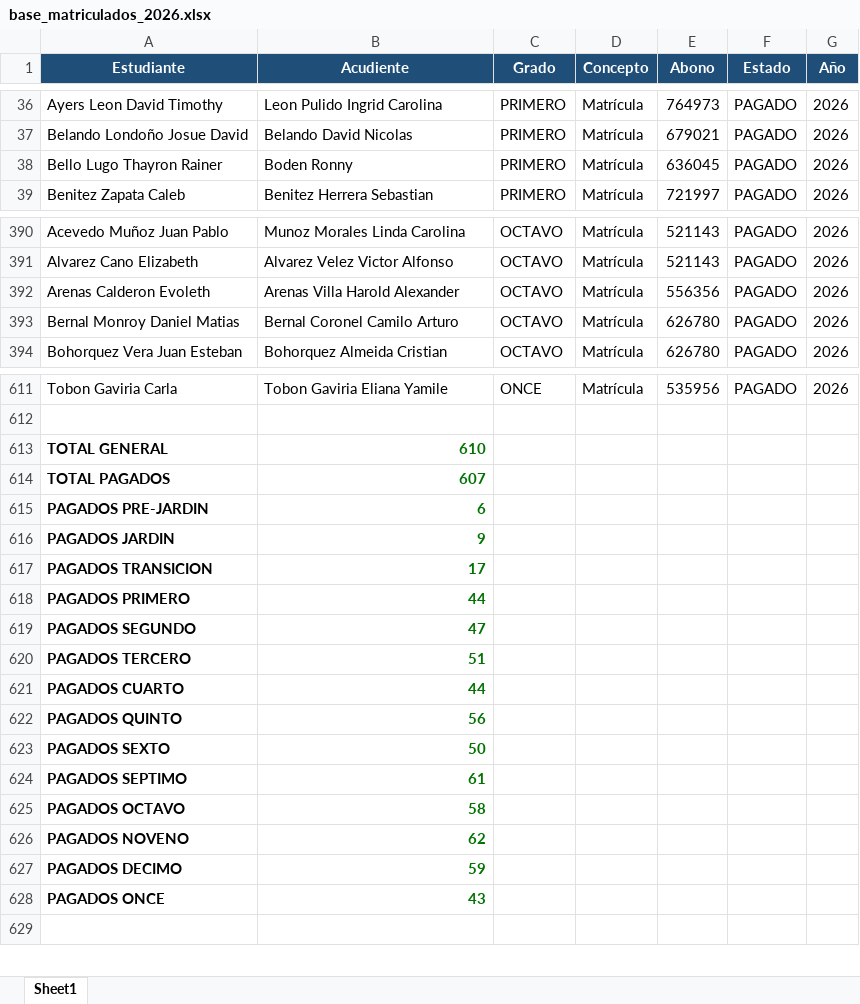
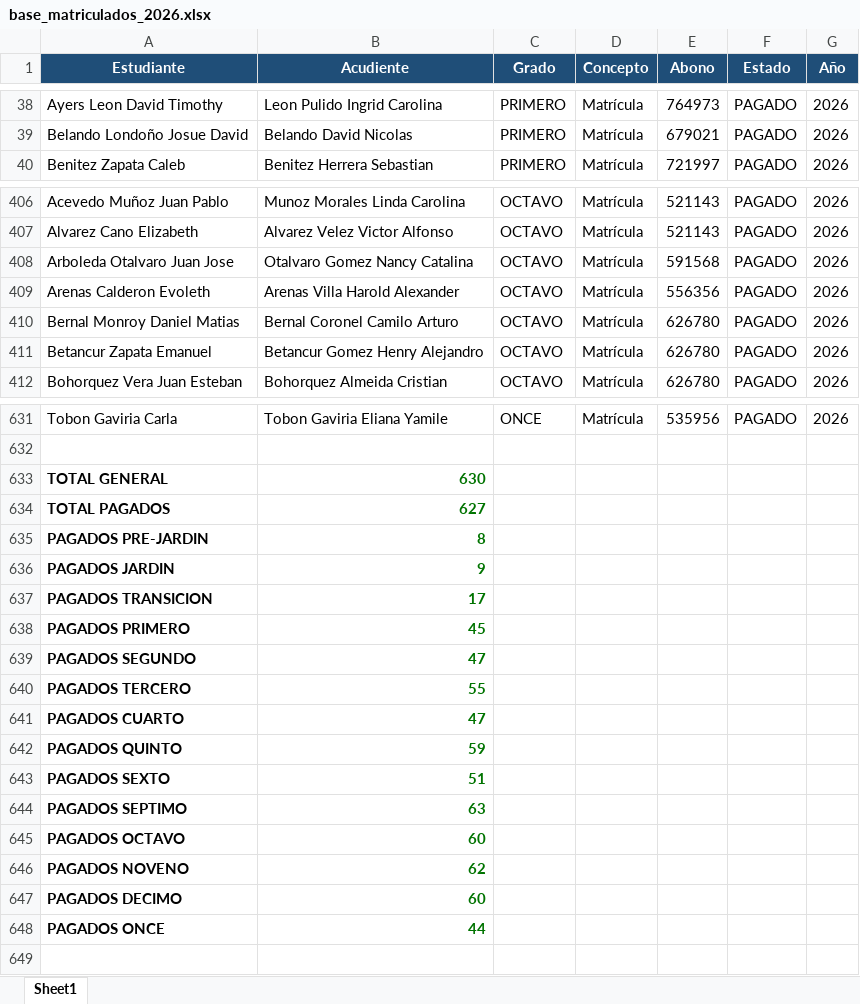
Before and after one commit to CarlosAlfredo4200/process_python_cpcs, an Excel workbook: matriculados_2026/base_matriculados_2026.xlsx, sheet Sheet1, drawn as a sheet; only a part is shown, gaps mark what is left out; values as stored, in another font and other column widths than the file's, no borders; removed rows and columns are numbered as before the commit, all else as after; the diff covers the shown part only; the diff names each change by its address in the sheet, - before the commit and + after, or states it on an @@ line.

```diff
--- a/matriculados_2026/base_matriculados_2026.xlsx (sheet Sheet1)
+++ b/matriculados_2026/base_matriculados_2026.xlsx (sheet Sheet1)
-row 38: Bello Lugo Thayron Rainer | Boden Ronny | PRIMERO | Matrícula | 636045 | PAGADO | 2026
+row 408: Arboleda Otalvaro Juan Jose | Otalvaro Gomez Nancy Catalina | OCTAVO | Matrícula | 591568 | PAGADO | 2026
+row 411: Betancur Zapata Emanuel | Betancur Gomez Henry Alejandro | OCTAVO | Matrícula | 626780 | PAGADO | 2026
-B633 (Acudiente): 610
+B633 (Acudiente): 630
-B634 (Acudiente): 607
+B634 (Acudiente): 627
-B635 (Acudiente): 6
+B635 (Acudiente): 8
-B638 (Acudiente): 44
+B638 (Acudiente): 45
-B640 (Acudiente): 51
+B640 (Acudiente): 55
-B641 (Acudiente): 44
+B641 (Acudiente): 47
-B642 (Acudiente): 56
+B642 (Acudiente): 59
-B643 (Acudiente): 50
+B643 (Acudiente): 51
-B644 (Acudiente): 61
+B644 (Acudiente): 63
-B645 (Acudiente): 58
+B645 (Acudiente): 60
-B647 (Acudiente): 59
+B647 (Acudiente): 60
-B648 (Acudiente): 43
+B648 (Acudiente): 44
```
Also changed, not shown: 19 added rows and 2 edited cells elsewhere in this sheet, Consolidar_Data_Graduados/data_certificados.xlsx, 23 other files.
